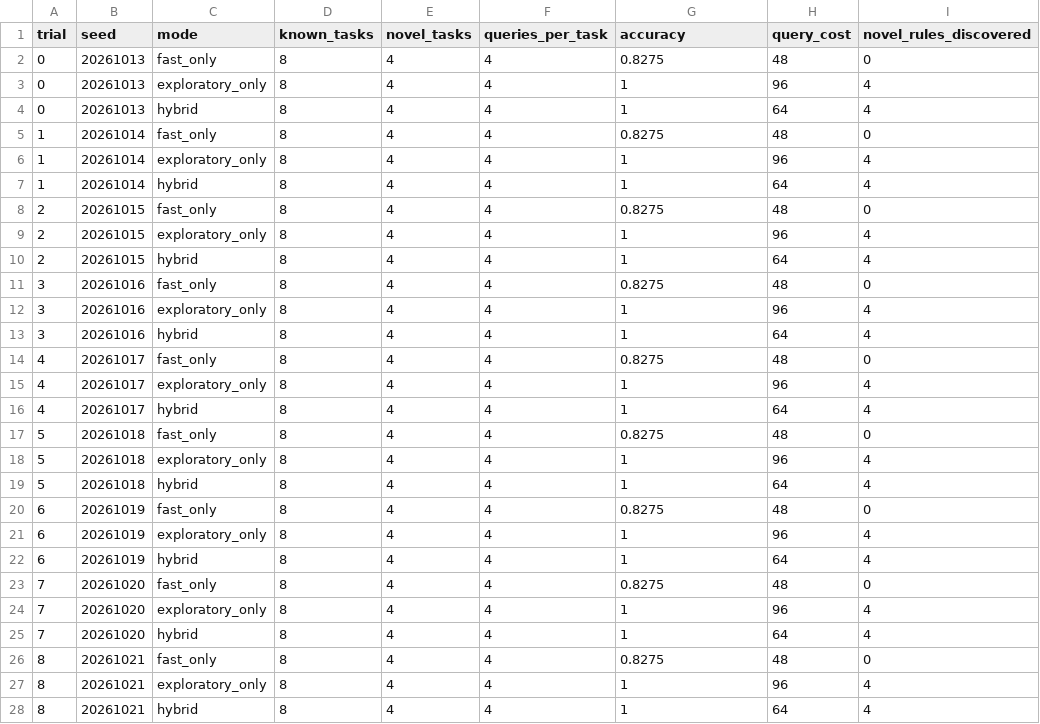
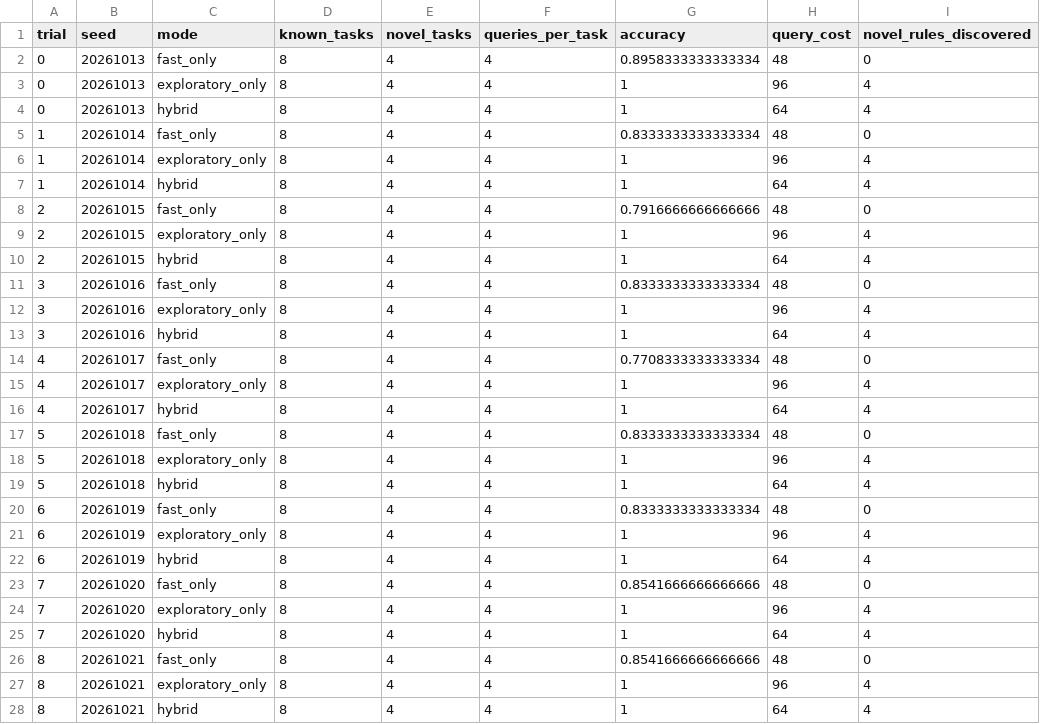
Before and after one commit to SmartVoltISA/CONNECTIONS, a CSV file: experiments/OMEGA-DUAL-CONTOUR-2026-10-12.csv, drawn as a sheet; only a part is shown; the diff covers the shown part only.

Commit message:
Store per-trial Ω dual-contour reference outcomes

```diff
--- a/experiments/OMEGA-DUAL-CONTOUR-2026-10-12.csv
+++ b/experiments/OMEGA-DUAL-CONTOUR-2026-10-12.csv
@@ -1,27 +1,27 @@
 trial,seed,mode,known_tasks,novel_tasks,queries_per_task,accuracy,query_cost,novel_rules_discovered
-0,20261013,fast_only,8,4,4,0.8275,48,0
+0,20261013,fast_only,8,4,4,0.8958333333333334,48,0
 0,20261013,exploratory_only,8,4,4,1,96,4
 0,20261013,hybrid,8,4,4,1,64,4
-1,20261014,fast_only,8,4,4,0.8275,48,0
+1,20261014,fast_only,8,4,4,0.8333333333333334,48,0
 1,20261014,exploratory_only,8,4,4,1,96,4
 1,20261014,hybrid,8,4,4,1,64,4
-2,20261015,fast_only,8,4,4,0.8275,48,0
+2,20261015,fast_only,8,4,4,0.7916666666666666,48,0
 2,20261015,exploratory_only,8,4,4,1,96,4
 2,20261015,hybrid,8,4,4,1,64,4
-3,20261016,fast_only,8,4,4,0.8275,48,0
+3,20261016,fast_only,8,4,4,0.8333333333333334,48,0
 3,20261016,exploratory_only,8,4,4,1,96,4
 3,20261016,hybrid,8,4,4,1,64,4
-4,20261017,fast_only,8,4,4,0.8275,48,0
+4,20261017,fast_only,8,4,4,0.7708333333333334,48,0
 4,20261017,exploratory_only,8,4,4,1,96,4
 4,20261017,hybrid,8,4,4,1,64,4
-5,20261018,fast_only,8,4,4,0.8275,48,0
+5,20261018,fast_only,8,4,4,0.8333333333333334,48,0
 5,20261018,exploratory_only,8,4,4,1,96,4
 5,20261018,hybrid,8,4,4,1,64,4
-6,20261019,fast_only,8,4,4,0.8275,48,0
+6,20261019,fast_only,8,4,4,0.8333333333333334,48,0
 6,20261019,exploratory_only,8,4,4,1,96,4
 6,20261019,hybrid,8,4,4,1,64,4
-7,20261020,fast_only,8,4,4,0.8275,48,0
+7,20261020,fast_only,8,4,4,0.8541666666666666,48,0
 7,20261020,exploratory_only,8,4,4,1,96,4
 7,20261020,hybrid,8,4,4,1,64,4
-8,20261021,fast_only,8,4,4,0.8275,48,0
+8,20261021,fast_only,8,4,4,0.8541666666666666,48,0
 8,20261021,exploratory_only,8,4,4,1,96,4
```
Also changed, not shown: 91 edited cells elsewhere in this file.
